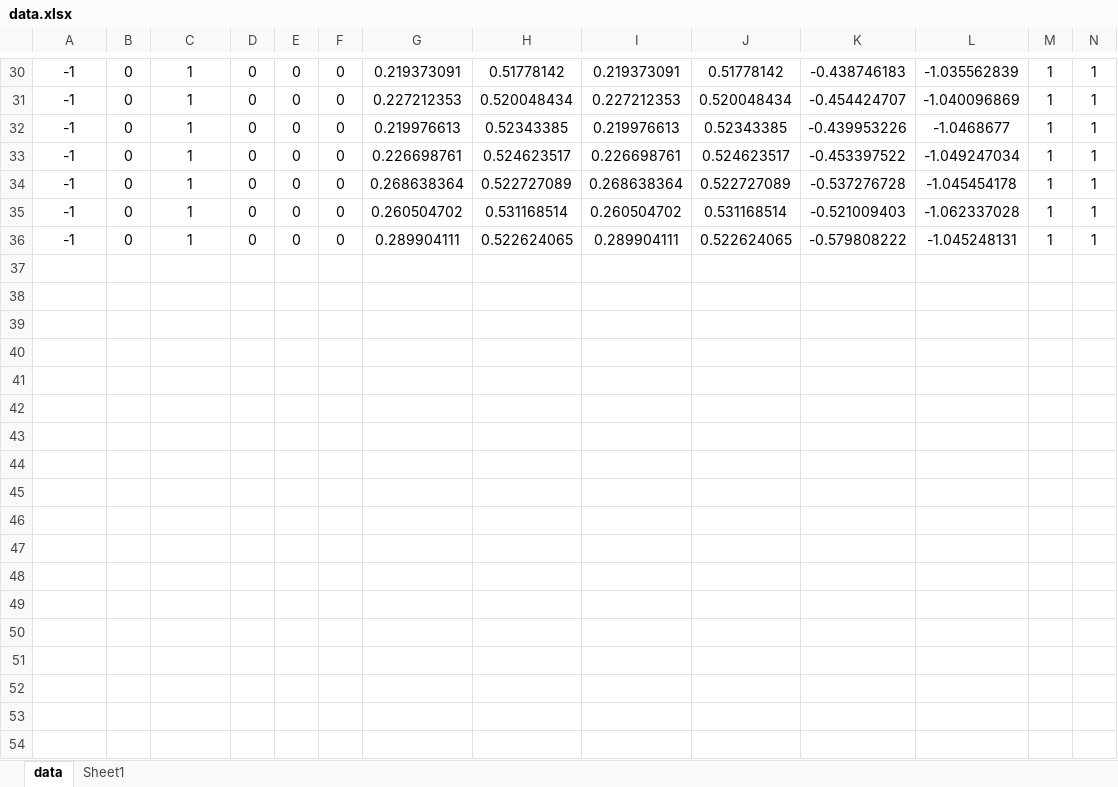
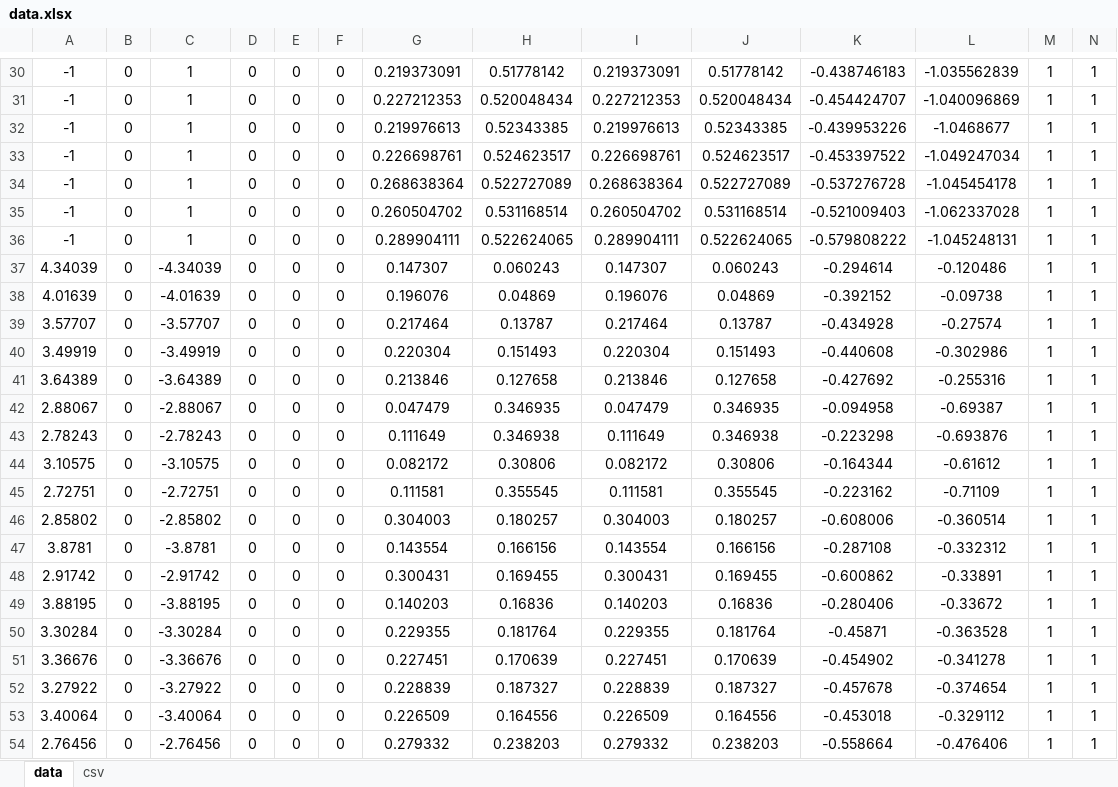
Before and after one commit to phytonics/ThreeBody, an Excel workbook: data/data.xlsx, sheet data, drawn as a sheet; only a part is shown, gaps mark what is left out; values as stored, in another font and other column widths than the file's, no borders; conditional formats not drawn; rows hold the shown columns only; the diff covers the shown part only; the diff names each change by its address in the sheet, - before the commit and + after, or states it on an @@ line.

Commit message:
MORE DATA
Source: http://www.scl.rs/theses/msc_ahudomal.pdf

Also goal setting...?

```diff
--- a/data/data.xlsx (sheet data)
+++ b/data/data.xlsx (sheet data)
-sheet tab: Sheet1
+sheet tab: csv
+row 37: 4.34039 | 0 | -4.34039 | 0 | 0 | 0 | 0.147307 | 0.060243 | 0.147307 | 0.060243 | -0.294614 | -0.120486 | 1 | 1
+row 38: 4.01639 | 0 | -4.01639 | 0 | 0 | 0 | 0.196076 | 0.04869 | 0.196076 | 0.04869 | -0.392152 | -0.09738 | 1 | 1
+row 39: 3.57707 | 0 | -3.57707 | 0 | 0 | 0 | 0.217464 | 0.13787 | 0.217464 | 0.13787 | -0.434928 | -0.27574 | 1 | 1
+row 40: 3.49919 | 0 | -3.49919 | 0 | 0 | 0 | 0.220304 | 0.151493 | 0.220304 | 0.151493 | -0.440608 | -0.302986 | 1 | 1
+row 41: 3.64389 | 0 | -3.64389 | 0 | 0 | 0 | 0.213846 | 0.127658 | 0.213846 | 0.127658 | -0.427692 | -0.255316 | 1 | 1
+row 42: 2.88067 | 0 | -2.88067 | 0 | 0 | 0 | 0.047479 | 0.346935 | 0.047479 | 0.346935 | -0.094958 | -0.69387 | 1 | 1
+row 43: 2.78243 | 0 | -2.78243 | 0 | 0 | 0 | 0.111649 | 0.346938 | 0.111649 | 0.346938 | -0.223298 | -0.693876 | 1 | 1
+row 44: 3.10575 | 0 | -3.10575 | 0 | 0 | 0 | 0.082172 | 0.30806 | 0.082172 | 0.30806 | -0.164344 | -0.61612 | 1 | 1
+row 45: 2.72751 | 0 | -2.72751 | 0 | 0 | 0 | 0.111581 | 0.355545 | 0.111581 | 0.355545 | -0.223162 | -0.71109 | 1 | 1
+row 46: 2.85802 | 0 | -2.85802 | 0 | 0 | 0 | 0.304003 | 0.180257 | 0.304003 | 0.180257 | -0.608006 | -0.360514 | 1 | 1
+row 47: 3.8781 | 0 | -3.8781 | 0 | 0 | 0 | 0.143554 | 0.166156 | 0.143554 | 0.166156 | -0.287108 | -0.332312 | 1 | 1
+row 48: 2.91742 | 0 | -2.91742 | 0 | 0 | 0 | 0.300431 | 0.169455 | 0.300431 | 0.169455 | -0.600862 | -0.33891 | 1 | 1
+row 49: 3.88195 | 0 | -3.88195 | 0 | 0 | 0 | 0.140203 | 0.16836 | 0.140203 | 0.16836 | -0.280406 | -0.33672 | 1 | 1
+row 50: 3.30284 | 0 | -3.30284 | 0 | 0 | 0 | 0.229355 | 0.181764 | 0.229355 | 0.181764 | -0.45871 | -0.363528 | 1 | 1
+row 51: 3.36676 | 0 | -3.36676 | 0 | 0 | 0 | 0.227451 | 0.170639 | 0.227451 | 0.170639 | -0.454902 | -0.341278 | 1 | 1
+row 52: 3.27922 | 0 | -3.27922 | 0 | 0 | 0 | 0.228839 | 0.187327 | 0.228839 | 0.187327 | -0.457678 | -0.374654 | 1 | 1
+row 53: 3.40064 | 0 | -3.40064 | 0 | 0 | 0 | 0.226509 | 0.164556 | 0.226509 | 0.164556 | -0.453018 | -0.329112 | 1 | 1
+row 54: 2.76456 | 0 | -2.76456 | 0 | 0 | 0 | 0.279332 | 0.238203 | 0.279332 | 0.238203 | -0.558664 | -0.476406 | 1 | 1
```
Also changed, not shown: 20 added rows, 10 edited cells and cell formats elsewhere in this sheet, sheet csv, 1 other file.
